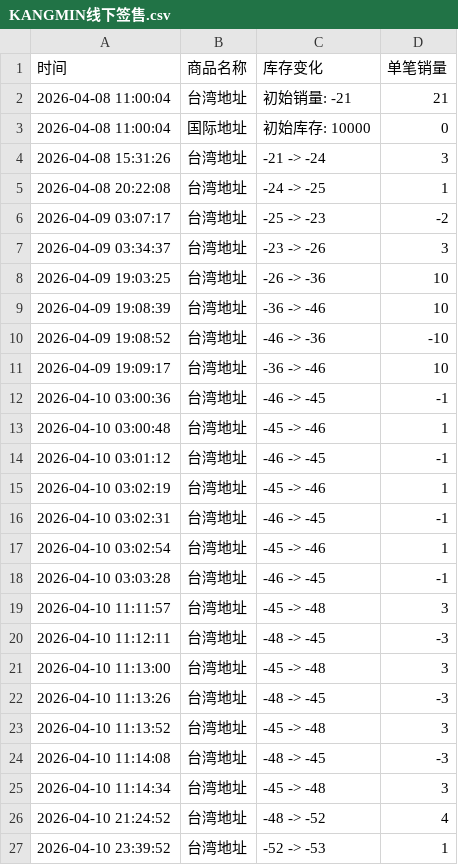
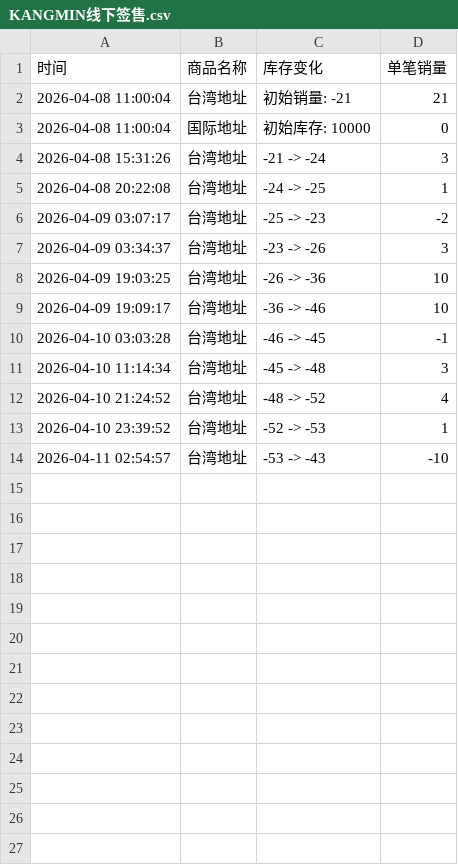
Before and after one commit to Juineii/kangmin_km0413, a CSV file: KANGMIN线下签售.csv, drawn as a sheet; removed rows and columns are numbered as before the commit, all else as after; the diff names each change by its address in the sheet, - before the commit and + after, or states it on an @@ line.

Commit message:
自动更新数据 2026-04-11 02:54:59

```diff
--- a/KANGMIN线下签售.csv
+++ b/KANGMIN线下签售.csv
-row 9: 2026-04-09 19:08:39 | 台湾地址 | -36 -> -46 | 10
-row 10: 2026-04-09 19:08:52 | 台湾地址 | -46 -> -36 | -10
-row 12: 2026-04-10 03:00:36 | 台湾地址 | -46 -> -45 | -1
-row 13: 2026-04-10 03:00:48 | 台湾地址 | -45 -> -46 | 1
-row 14: 2026-04-10 03:01:12 | 台湾地址 | -46 -> -45 | -1
-row 15: 2026-04-10 03:02:19 | 台湾地址 | -45 -> -46 | 1
-row 16: 2026-04-10 03:02:31 | 台湾地址 | -46 -> -45 | -1
-row 17: 2026-04-10 03:02:54 | 台湾地址 | -45 -> -46 | 1
-row 19: 2026-04-10 11:11:57 | 台湾地址 | -45 -> -48 | 3
-row 20: 2026-04-10 11:12:11 | 台湾地址 | -48 -> -45 | -3
-row 21: 2026-04-10 11:13:00 | 台湾地址 | -45 -> -48 | 3
-row 22: 2026-04-10 11:13:26 | 台湾地址 | -48 -> -45 | -3
-row 23: 2026-04-10 11:13:52 | 台湾地址 | -45 -> -48 | 3
-row 24: 2026-04-10 11:14:08 | 台湾地址 | -48 -> -45 | -3
+row 14: 2026-04-11 02:54:57 | 台湾地址 | -53 -> -43 | -10
```
